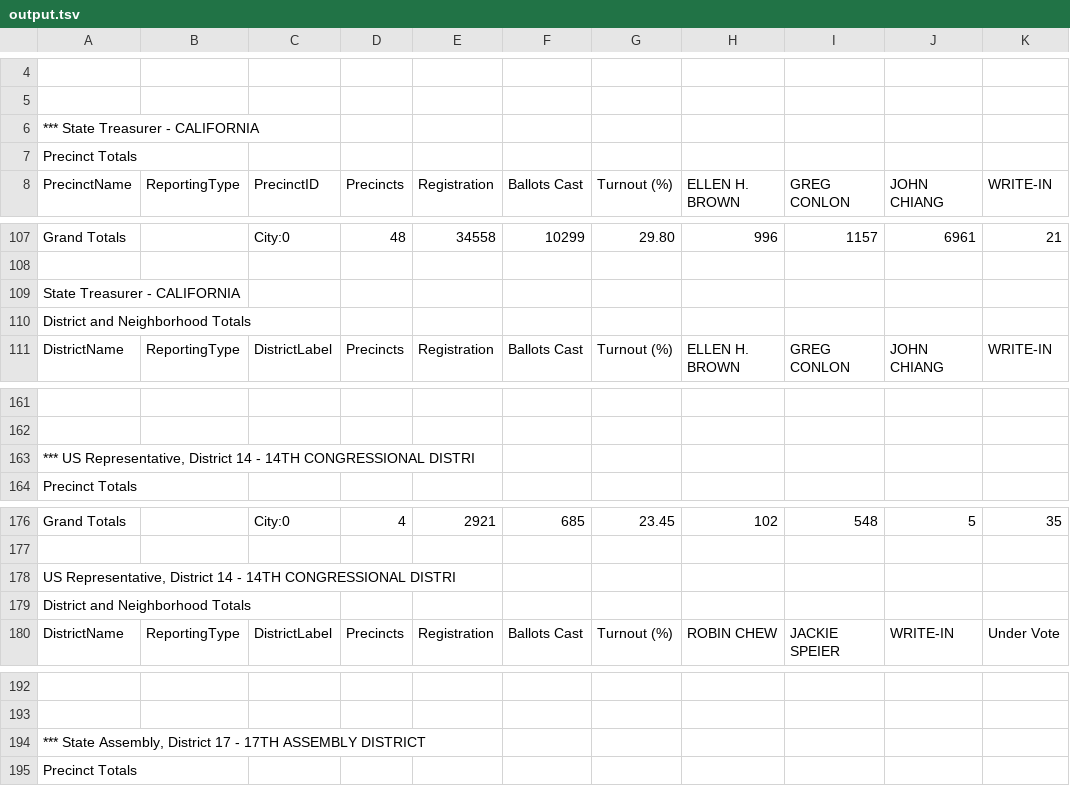
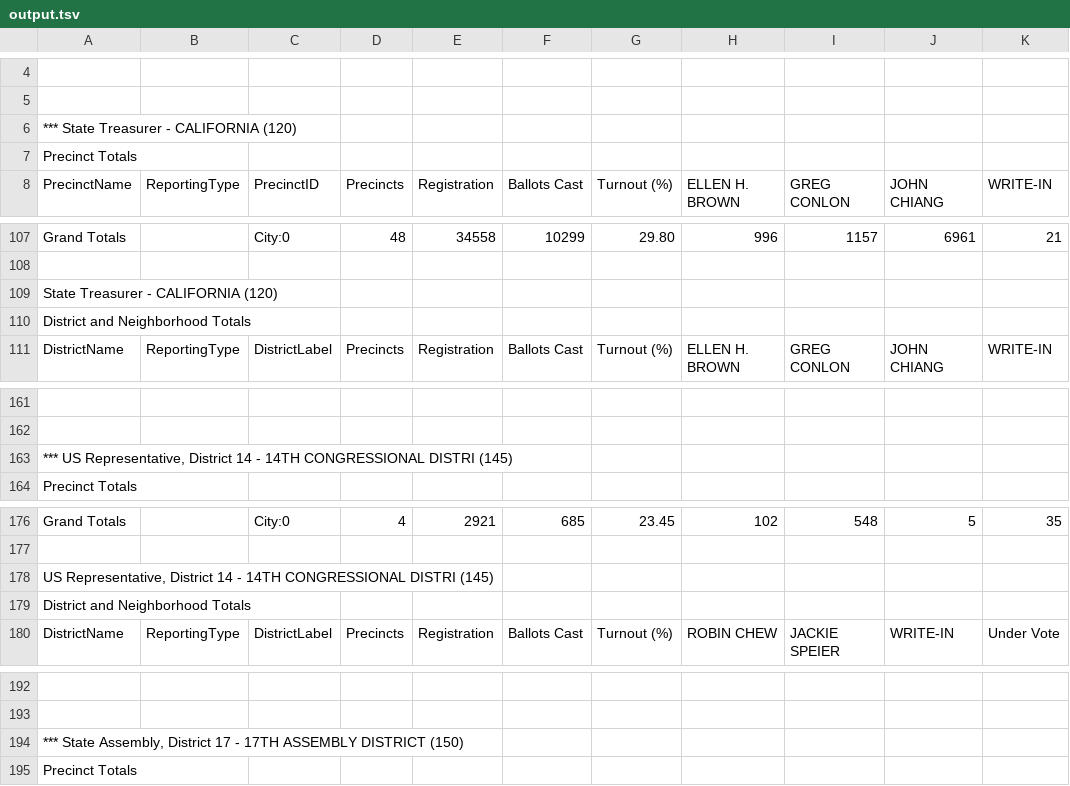
Before and after one commit to cjerdonek/wineds-converter, a TSV file: test_data/complete/output.tsv, drawn as a sheet; only a part is shown, gaps mark what is left out; the diff covers the shown part only; the diff names each change by its address in the sheet, - before the commit and + after, or states it on an @@ line.

```diff
--- a/test_data/complete/output.tsv
+++ b/test_data/complete/output.tsv
-A6 (PrecinctName): *** State Treasurer - CALIFORNIA
+A6 (PrecinctName): *** State Treasurer - CALIFORNIA (120)
-A109 (PrecinctName): State Treasurer - CALIFORNIA
+A109 (PrecinctName): State Treasurer - CALIFORNIA (120)
-A163 (PrecinctName): …CONGRESSIONAL DISTRI
+A163 (PrecinctName): …CONGRESSIONAL DISTRI (145)
-A178 (PrecinctName): …CONGRESSIONAL DISTRI
+A178 (PrecinctName): …CONGRESSIONAL DISTRI (145)
-A194 (PrecinctName): …ASSEMBLY DISTRICT
+A194 (PrecinctName): …ASSEMBLY DISTRICT (150)
```
Also changed, not shown: 3 edited cells elsewhere in this file, test_data/simple/output.tsv.
